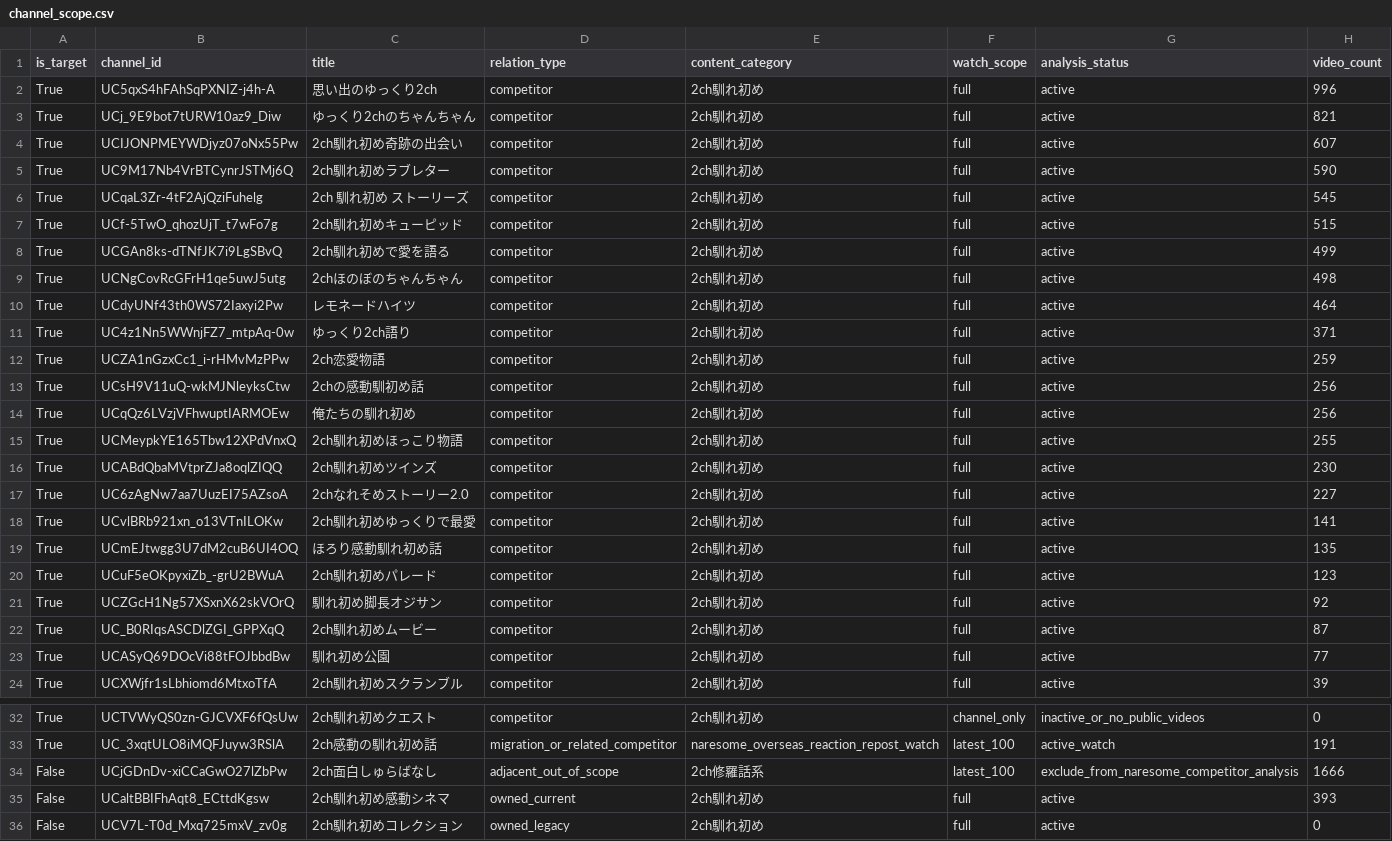
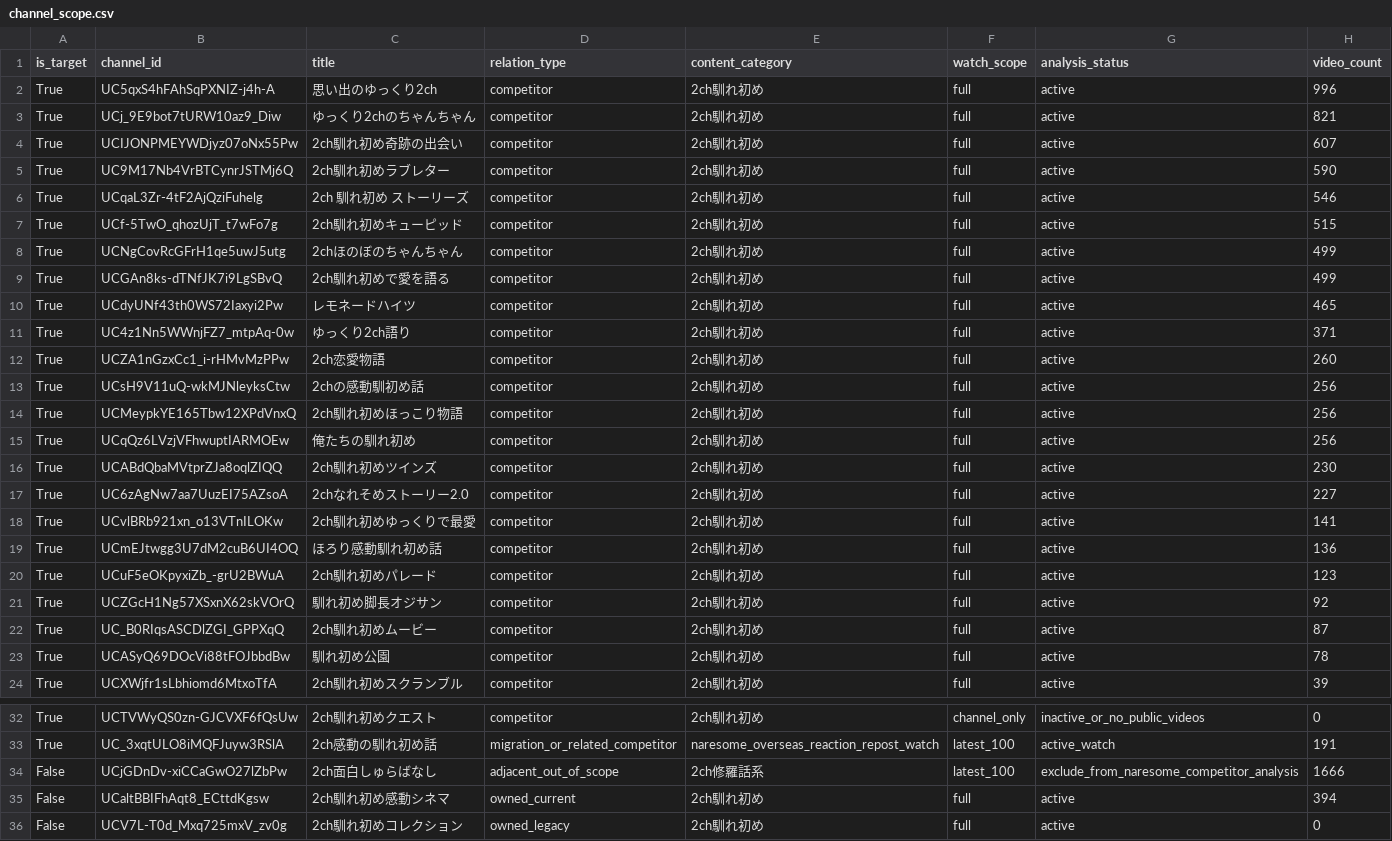
Before and after one commit to japonismy/naresome-kikaku-research, a CSV file: reports/channel_scope.csv, drawn as a sheet; only a part is shown, gaps mark what is left out.

```diff
--- a/reports/channel_scope.csv
+++ b/reports/channel_scope.csv
@@ -5,12 +5,12 @@ True,UCIJONPMEYWDjyz07oNx55Pw,2ch馴れ初め奇跡の出会い,competitor,2ch
 True,UC9M17Nb4VrBTCynrJSTMj6Q,2ch馴れ初めラブレター,competitor,2ch馴れ初め,full,active,590
-True,UCqaL3Zr-4tF2AjQziFuhelg,2ch 馴れ初め ストーリーズ,competitor,2ch馴れ初め,full,active,545
+True,UCqaL3Zr-4tF2AjQziFuhelg,2ch 馴れ初め ストーリーズ,competitor,2ch馴れ初め,full,active,546
 True,UCf-5TwO_qhozUjT_t7wFo7g,2ch馴れ初めキューピッド,competitor,2ch馴れ初め,full,active,515
+True,UCNgCovRcGFrH1qe5uwJ5utg,2chほのぼのちゃんちゃん,competitor,2ch馴れ初め,full,active,499
 True,UCGAn8ks-dTNfJK7i9LgSBvQ,2ch馴れ初めで愛を語る,competitor,2ch馴れ初め,full,active,499
-True,UCNgCovRcGFrH1qe5uwJ5utg,2chほのぼのちゃんちゃん,competitor,2ch馴れ初め,full,active,498
-True,UCdyUNf43th0WS72Iaxyi2Pw,レモネードハイツ,competitor,2ch馴れ初め,full,active,464
+True,UCdyUNf43th0WS72Iaxyi2Pw,レモネードハイツ,competitor,2ch馴れ初め,full,active,465
 True,UC4z1Nn5WWnjFZ7_mtpAq-0w,ゆっくり2ch語り,competitor,2ch馴れ初め,full,active,371
-True,UCZA1nGzxCc1_i-rHMvMzPPw,2ch恋愛物語,competitor,2ch馴れ初め,full,active,259
+True,UCZA1nGzxCc1_i-rHMvMzPPw,2ch恋愛物語,competitor,2ch馴れ初め,full,active,260
 True,UCsH9V11uQ-wkMJNleyksCtw,2chの感動馴初め話,competitor,2ch馴れ初め,full,active,256
+True,UCMeypkYE165Tbw12XPdVnxQ,2ch馴れ初めほっこり物語,competitor,2ch馴れ初め,full,active,256
 True,UCqQz6LVzjVFhwuptIARMOEw,俺たちの馴れ初め,competitor,2ch馴れ初め,full,active,256
-True,UCMeypkYE165Tbw12XPdVnxQ,2ch馴れ初めほっこり物語,competitor,2ch馴れ初め,full,active,255
 True,UCABdQbaMVtprZJa8oqlZIQQ,2ch馴れ初めツインズ,competitor,2ch馴れ初め,full,active,230
@@ -18,3 +18,3 @@ True,UC6zAgNw7aa7UuzEI75AZsoA,2chなれそめストーリー2.0,competitor,2ch
 True,UCvlBRb921xn_o13VTnILOKw,2ch馴れ初めゆっくりで最愛,competitor,2ch馴れ初め,full,active,141
-True,UCmEJtwgg3U7dM2cuB6UI4OQ,ほろり感動馴れ初め話,competitor,2ch馴れ初め,full,active,135
+True,UCmEJtwgg3U7dM2cuB6UI4OQ,ほろり感動馴れ初め話,competitor,2ch馴れ初め,full,active,136
 True,UCuF5eOKpyxiZb_-grU2BWuA,2ch馴れ初めパレード,competitor,2ch馴れ初め,full,active,123
@@ -22,3 +22,3 @@ True,UCZGcH1Ng57XSxnX62skVOrQ,馴れ初め脚長オジサン,competitor,2ch馴
 True,UC_B0RIqsASCDlZGI_GPPXqQ,2ch馴れ初めムービー,competitor,2ch馴れ初め,full,active,87
-True,UCASyQ69DOcVi88tFOJbbdBw,馴れ初め公園,competitor,2ch馴れ初め,full,active,77
+True,UCASyQ69DOcVi88tFOJbbdBw,馴れ初め公園,competitor,2ch馴れ初め,full,active,78
 True,UCXWjfr1sLbhiomd6MtxoTfA,2ch馴れ初めスクランブル,competitor,2ch馴れ初め,full,active,39
@@ -34,3 +34,3 @@ True,UC_3xqtULO8iMQFJuyw3RSlA,2ch感動の馴れ初め話,migration_or_related_c
 False,UCjGDnDv-xiCCaGwO27lZbPw,2ch面白しゅらばなし,adjacent_out_of_scope,2ch修羅話系,latest_100,exclude_from_naresome_competitor_analysis,1666
-False,UCaltBBIFhAqt8_ECttdKgsw,2ch馴れ初め感動シネマ,owned_current,2ch馴れ初め,full,active,393
+False,UCaltBBIFhAqt8_ECttdKgsw,2ch馴れ初め感動シネマ,owned_current,2ch馴れ初め,full,active,394
 False,UCV7L-T0d_Mxq725mxV_zv0g,2ch馴れ初めコレクション,owned_legacy,2ch馴れ初め,full,active,0
```
Also changed, not shown: data_sources/youtube_channel_status.csv, data_sources/youtube_current_stats.csv, 8 other files.
